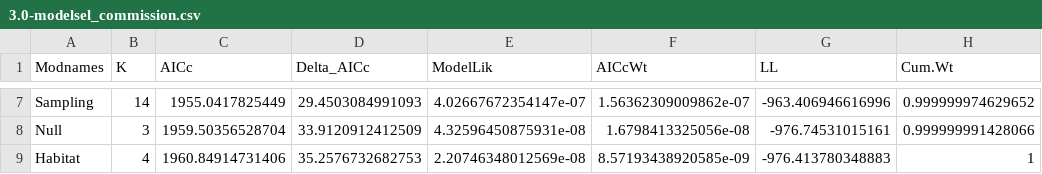
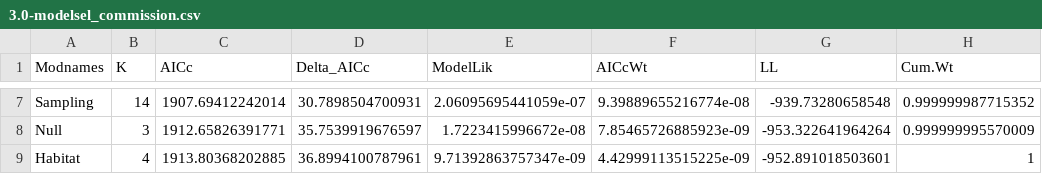
Before and after one commit to ccheng91/mammal-ranges, a CSV file: result/June2021/3.0-modelsel_commission.csv, drawn as a sheet; only a part is shown, gaps mark what is left out; the diff covers the shown part only.

```diff
--- a/result/June2021/3.0-modelsel_commission.csv
+++ b/result/June2021/3.0-modelsel_commission.csv
@@ -7,3 +7,3 @@
-"Sampling",14,1955.0417825449,29.4503084991093,4.02667672354147e-07,1.56362309009862e-07,-963.406946616996,0.999999974629652
-"Null",3,1959.50356528704,33.9120912412509,4.32596450875931e-08,1.6798413325056e-08,-976.74531015161,0.999999991428066
-"Habitat",4,1960.84914731406,35.2576732682753,2.20746348012569e-08,8.57193438920585e-09,-976.413780348883,1
+"Sampling",14,1907.69412242014,30.7898504700931,2.06095695441059e-07,9.39889655216774e-08,-939.73280658548,0.999999987715352
+"Null",3,1912.65826391771,35.7539919676597,1.7223415996672e-08,7.85465726885923e-09,-953.322641964264,0.999999995570009
+"Habitat",4,1913.80368202885,36.8994100787961,9.71392863757347e-09,4.42999113515225e-09,-952.891018503601,1
```
Also changed, not shown: 28 edited cells elsewhere in this file, result/June2021/2.0-modelling_df_with_traits_emml_etc_added.csv, result/June2021/2.0-the_IUCN_history_category.csv, 4 other files.
